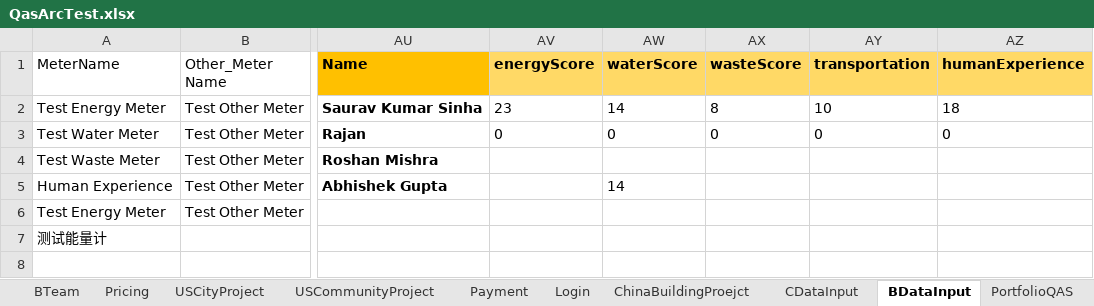
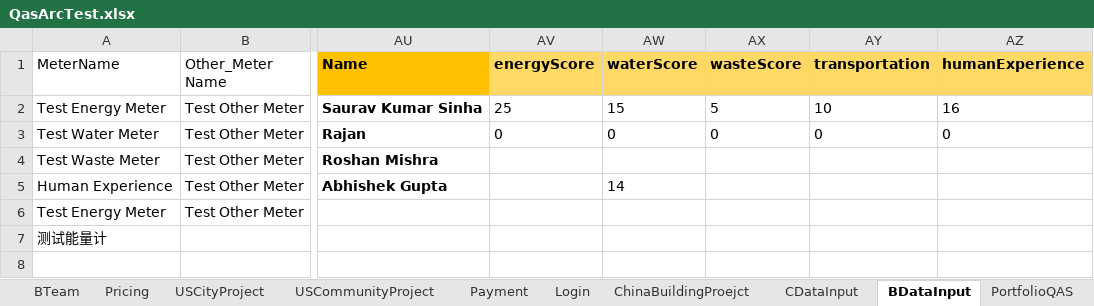
Before and after one commit to saurav1501/AutomationArc, an Excel workbook: AutomationArc/ARCDataTemplete/QasArcTest.xlsx, sheet BDataInput, drawn as a sheet; only a part is shown, gaps mark what is left out; values as stored, in another font and other column widths than the file's, no borders; the diff names each change by its address in the sheet, - before the commit and + after, or states it on an @@ line.

```diff
--- a/AutomationArc/ARCDataTemplete/QasArcTest.xlsx (sheet BDataInput)
+++ b/AutomationArc/ARCDataTemplete/QasArcTest.xlsx (sheet BDataInput)
-AV2 (energyScore): 23
+AV2 (energyScore): 25
-AW2 (waterScore): 14
+AW2 (waterScore): 15
-AX2 (wasteScore): 8
+AX2 (wasteScore): 5
-AZ2 (humanExperience): 18
+AZ2 (humanExperience): 16
```
Also changed, not shown: sheet USBuildingProject, sheet USCityProject, sheet USCommunityProject, sheet PortfolioSTG, sheet PortfolioQAS, AutomationArc/ARCDataTemplete/Arc_Data_Template_building_School_v4.1.xlsm, 14 other files.
